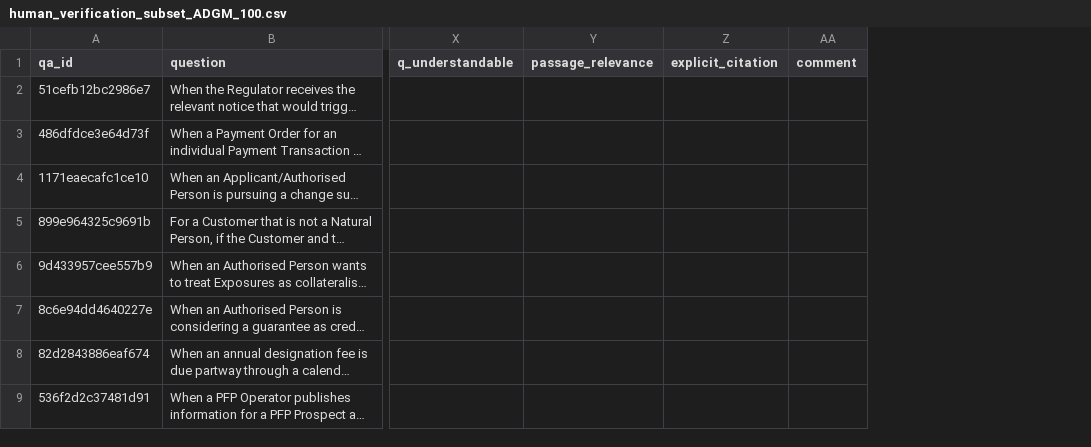
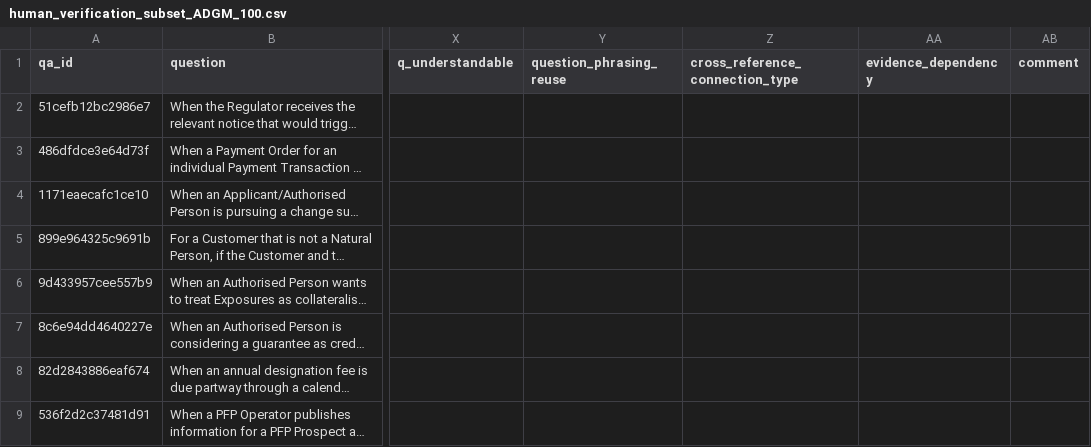
Before and after one commit to RegNLP/ObliQA-XRef, a CSV file: ObliQA-XRef_Out_Datasets/final_large_merged/human_verification/human_verification_subset_ADGM_100.csv, drawn as a sheet; only a part is shown, gaps mark what is left out; long unchanged cells end in …; removed rows and columns are numbered as before the commit, all else as after; the diff names each change by its address in the sheet, - before the commit and + after, or states it on an @@ line.

```diff
--- a/ObliQA-XRef_Out_Datasets/final_large_merged/human_verification/human_verification_subset_ADGM_100.csv
+++ b/ObliQA-XRef_Out_Datasets/final_large_merged/human_verification/human_verification_subset_ADGM_100.csv
-column Y (passage_relevance), empty
-column Z (explicit_citation), empty
+column Y (question_phrasing_reuse), empty
+column Z (cross_reference_connection_type), empty
+column AA (evidence_dependency), empty
```
Also changed, not shown: ObliQA-XRef_Out_Datasets/final_large_merged/human_verification/human_verification_subset_200.csv, ObliQA-XRef_Out_Datasets/final_large_merged/human_verification/human_verification_subset_UKFIN_100.csv, 2 other files.
